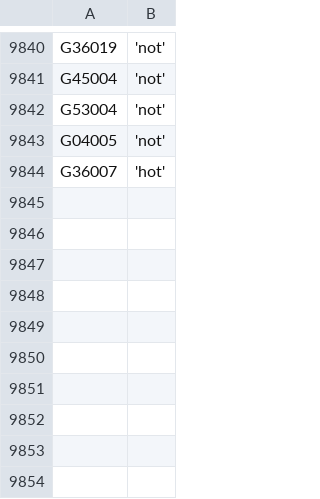
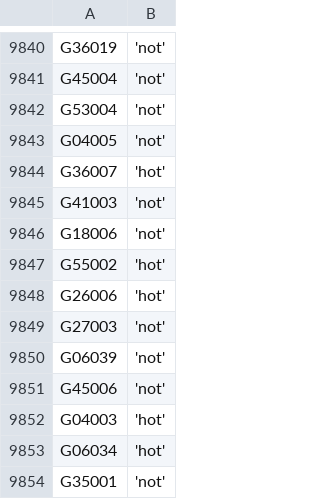
Before and after one commit to zschutzman/districts-lol-data, a CSV file: _data/hot-or-not/votes.csv, drawn as a sheet; only a part is shown, gaps mark what is left out.

```diff
--- a/_data/hot-or-not/votes.csv
+++ b/_data/hot-or-not/votes.csv
@@ -9844 +9844,11 @@ G04005, 'not'
 G36007, 'hot'
+G41003, 'not'
+G18006, 'not'
+G55002, 'hot'
+G26006, 'hot'
+G27003, 'not'
+G06039, 'not'
+G45006, 'not'
+G04003, 'hot'
+G06034, 'hot'
+G35001, 'not'
```
Also changed, not shown: _data/hot-or-not/aggregate.csv, 3 other files.
